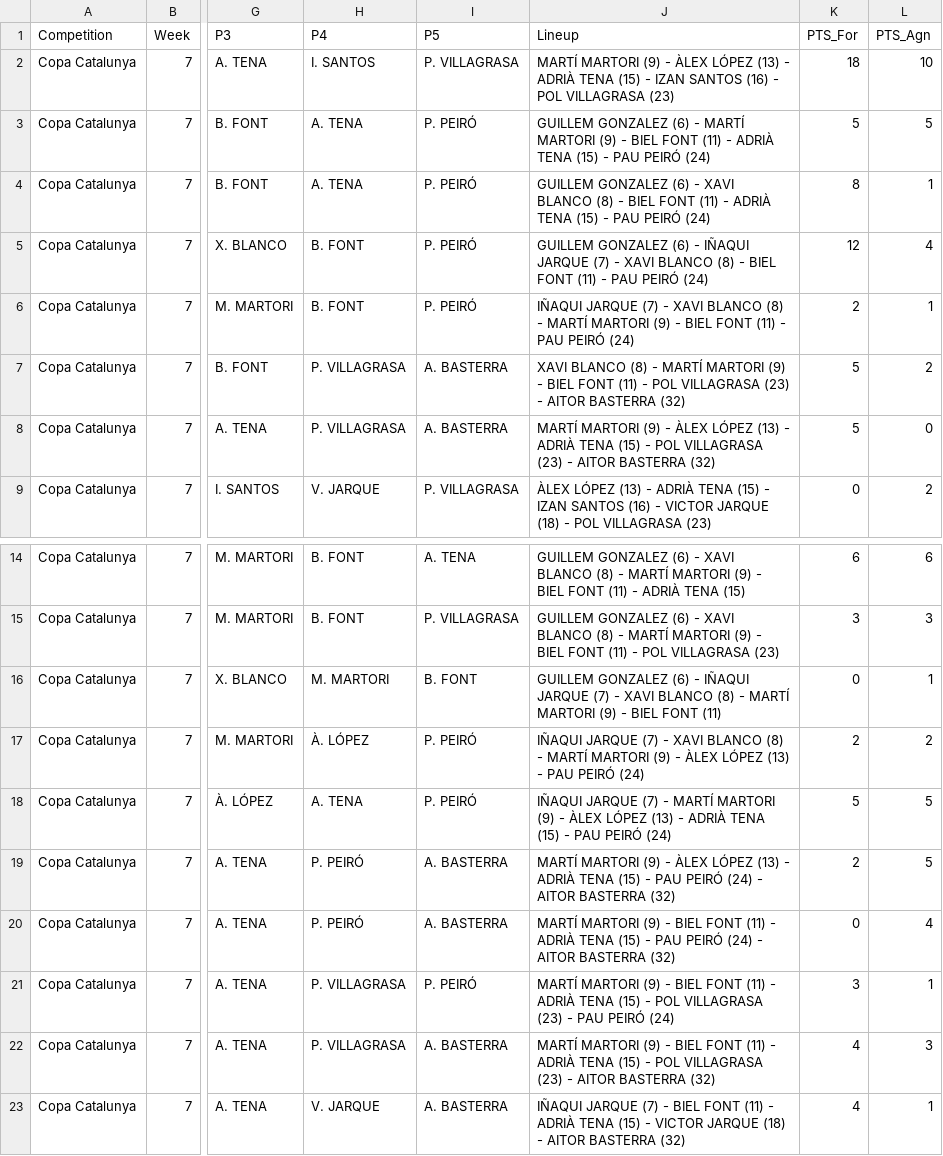
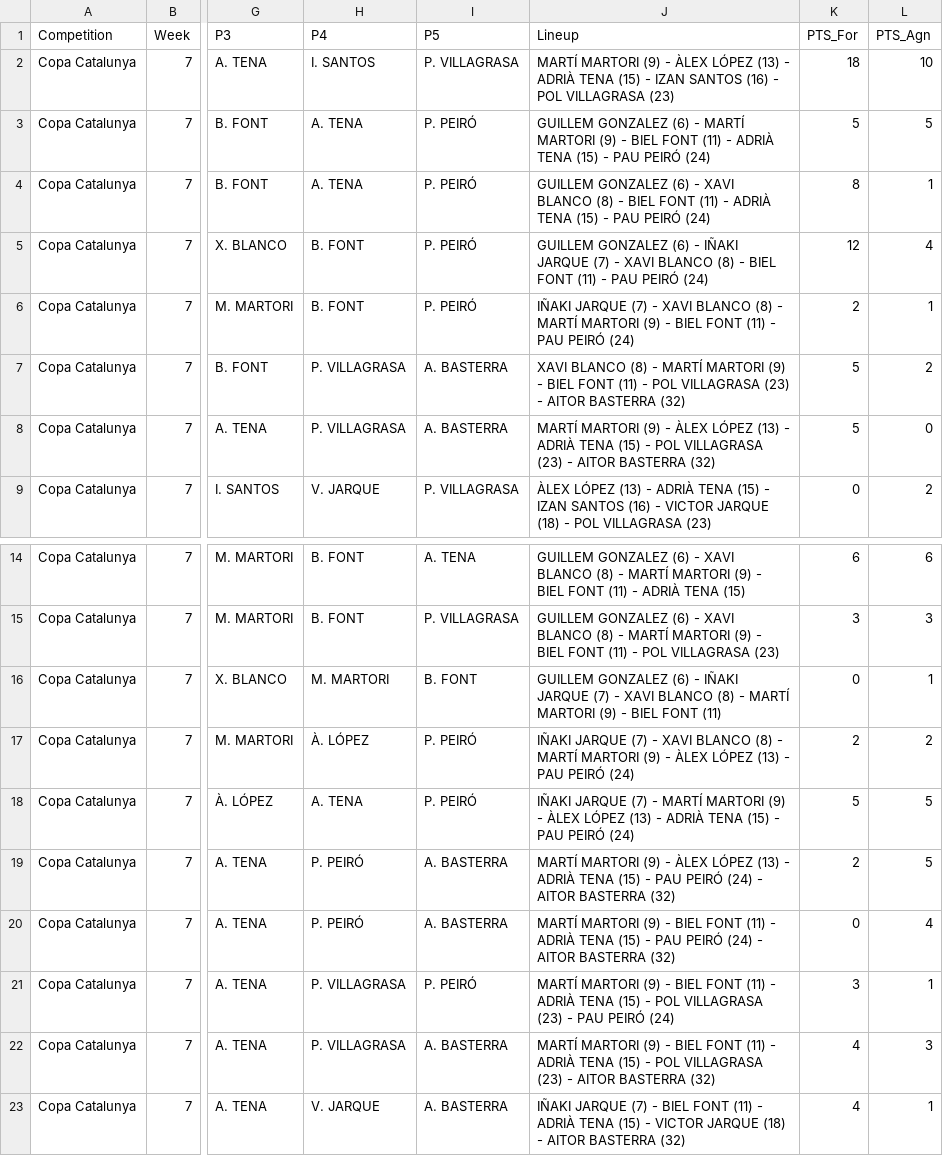
Before and after one commit to jeffreyabbot/copacat_jugadors, a CSV file: data/raw/Copa_Catalunya/2026_11_14_J7_Castellet_CB_Argentona/C_B_Argentona_vs_Castellet_2026-11-14_Final_Q4_Lineup_5Man_Stats.csv, drawn as a sheet; only a part is shown, gaps mark what is left out; the diff names each change by its address in the sheet, - before the commit and + after, or states it on an @@ line.

```diff
--- a/data/raw/Copa_Catalunya/2026_11_14_J7_Castellet_CB_Argentona/C_B_Argentona_vs_Castellet_2026-11-14_Final_Q4_Lineup_5Man_Stats.csv
+++ b/data/raw/Copa_Catalunya/2026_11_14_J7_Castellet_CB_Argentona/C_B_Argentona_vs_Castellet_2026-11-14_Final_Q4_Lineup_5Man_Stats.csv
-J5 (Lineup): …(6) - IÑAQUI JARQUE (7)…
+J5 (Lineup): …(6) - IÑAKI JARQUE (7)…
-J6 (Lineup): IÑAQUI JARQUE (7)…
+J6 (Lineup): IÑAKI JARQUE (7)…
-J16 (Lineup): …(6) - IÑAQUI JARQUE (7)…
+J16 (Lineup): …(6) - IÑAKI JARQUE (7)…
-J17 (Lineup): IÑAQUI JARQUE (7)…
+J17 (Lineup): IÑAKI JARQUE (7)…
-J18 (Lineup): IÑAQUI JARQUE (7)…
+J18 (Lineup): IÑAKI JARQUE (7)…
-J23 (Lineup): IÑAQUI JARQUE (7)…
+J23 (Lineup): IÑAKI JARQUE (7)…
```
Also changed, not shown: data/raw/Copa_Catalunya/2026_11_14_J7_Castellet_CB_Argentona/C_B_Argentona_vs_Castellet_2026-11-14_Final_Q4_BoxScore.csv.
